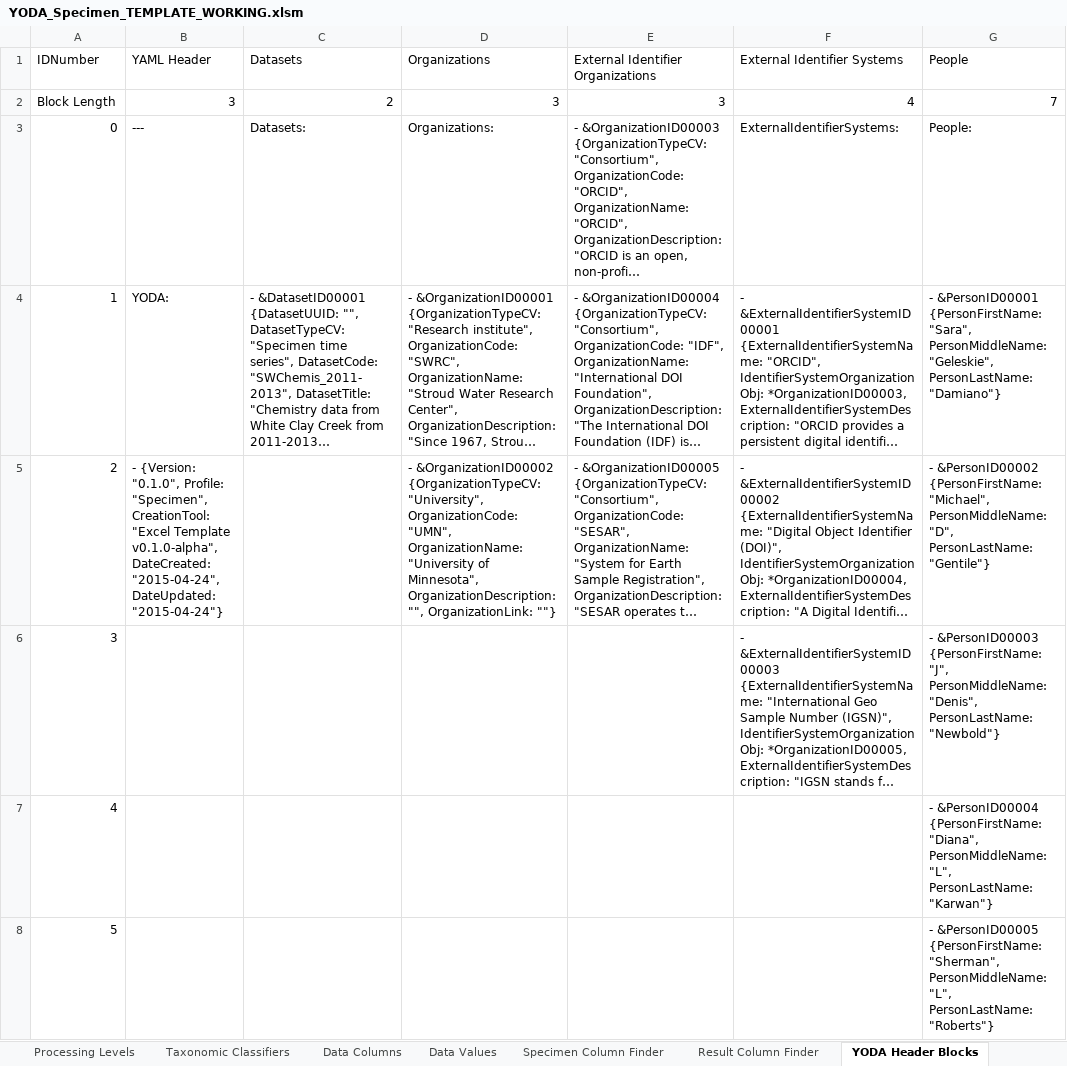
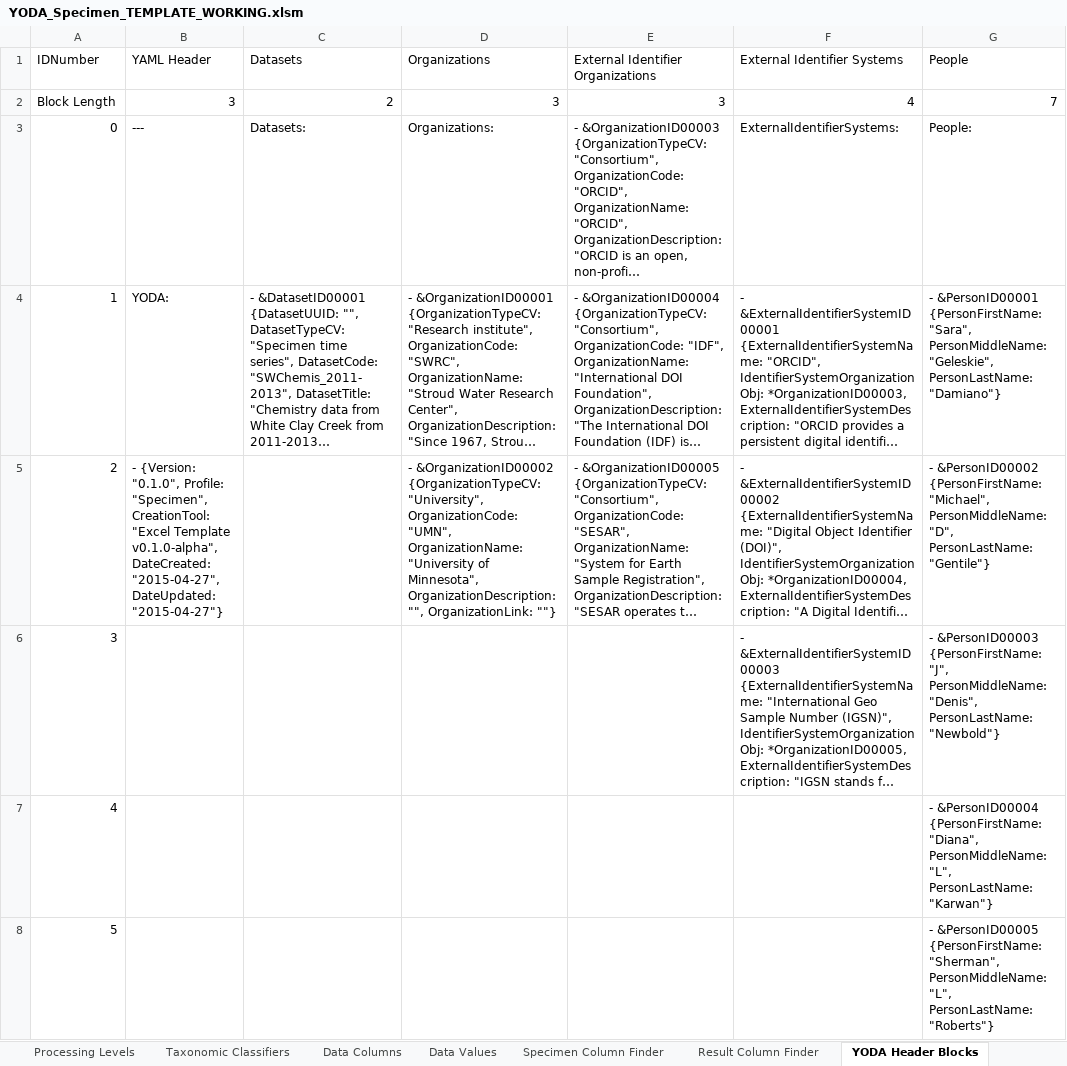
Before and after one commit to ODM2/YODA-File, an Excel workbook: ExcelTemplates/Prototypes/YODA_Specimen_TEMPLATE_WORKING.xlsm, sheet YODA Header Blocks, drawn as a sheet; only a part is shown; long unchanged cells end in …; values as stored, in another font and other column widths than the file's, no borders; the diff names each change by its address in the sheet, - before the commit and + after, or states it on an @@ line.

```diff
--- a/ExcelTemplates/Prototypes/YODA_Specimen_TEMPLATE_WORKING.xlsm (sheet YODA Header Blocks)
+++ b/ExcelTemplates/Prototypes/YODA_Specimen_TEMPLATE_WORKING.xlsm (sheet YODA Header Blocks)
-B5 (YAML Header): …v0.1.0-alpha", DateCreated: "2015-04-24", DateUpdated: "2015-04-24"}
+B5 (YAML Header): …v0.1.0-alpha", DateCreated: "2015-04-27", DateUpdated: "2015-04-27"}
```
Also changed, not shown: ExcelTemplates/Prototypes/YODA_Specimen_TEMPLATE_BLANK.xlsm.
